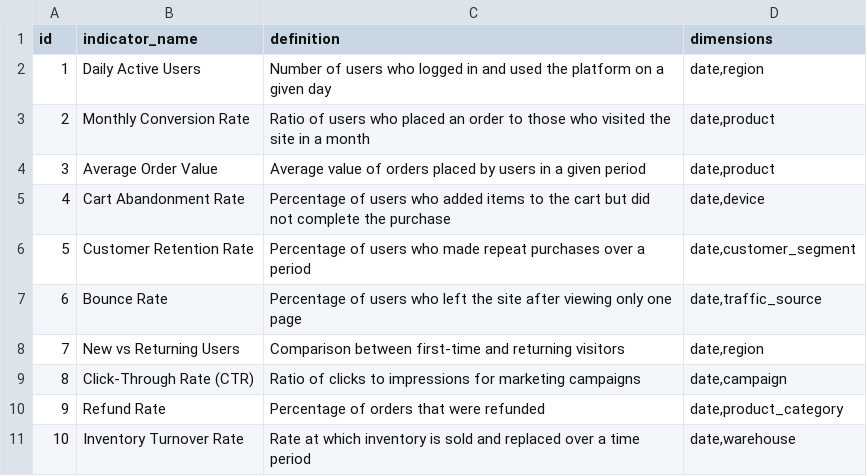
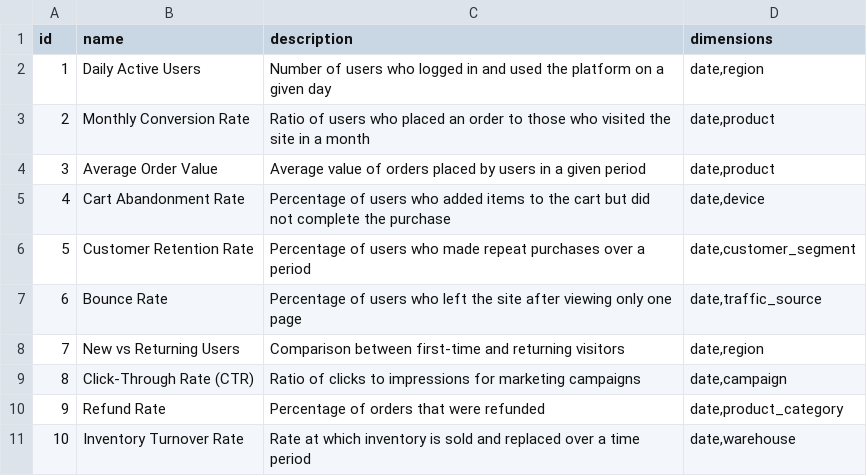
Before and after one commit to NaCloudy/indicator-recommender, a CSV file: data/indicators.csv, drawn as a sheet.

```diff
--- a/data/indicators.csv
+++ b/data/indicators.csv
@@ -1,2 +1,2 @@
-id,indicator_name,definition,dimensions
+id,name,description,dimensions
 1,Daily Active Users,Number of users who logged in and used the platform on a given day,"date,region"
```
Also changed, not shown: 5 other files.
